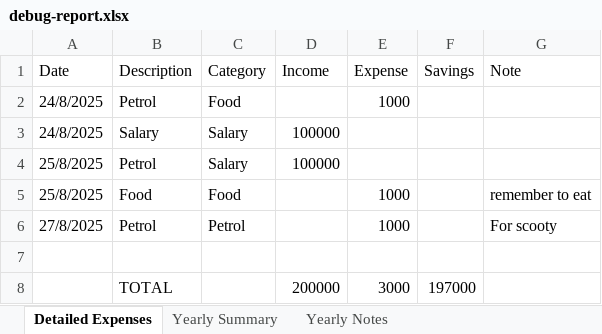
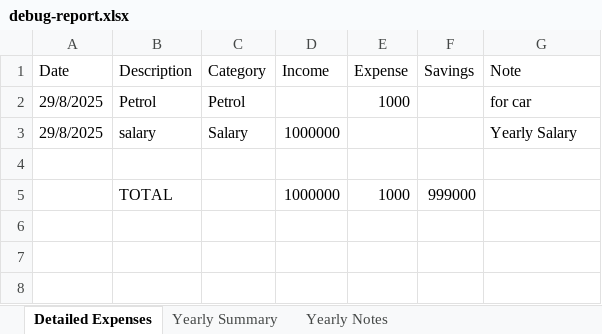
Before and after one commit to as0628/Expense-tracker, an Excel workbook: expense-tracker/controllers/debug-report.xlsx, sheet Detailed Expenses, drawn as a sheet; values as stored, in another font and other column widths than the file's, no borders; removed rows and columns are numbered as before the commit, all else as after; the diff names each change by its address in the sheet, - before the commit and + after, or states it on an @@ line.

```diff
--- a/expense-tracker/controllers/debug-report.xlsx (sheet Detailed Expenses)
+++ b/expense-tracker/controllers/debug-report.xlsx (sheet Detailed Expenses)
-row 2: 24/8/2025 | Petrol | Food |  | 1000
-row 3: 24/8/2025 | Salary | Salary | 100000
-row 4: 25/8/2025 | Petrol | Salary | 100000
-row 5: 25/8/2025 | Food | Food |  | 1000 |  | remember to eat
-A2 (Date): 27/8/2025
+A2 (Date): 29/8/2025
-G2 (Note): For scooty
+G2 (Note): for car
+row 3: 29/8/2025 | salary | Salary | 1000000 |  |  | Yearly Salary
-row 8:  | TOTAL |  | 200000 | 3000 | 197000
+row 5:  | TOTAL |  | 1000000 | 1000 | 999000
```
Also changed, not shown: sheet Yearly Notes, sheet Yearly Summary, 9 other files.
